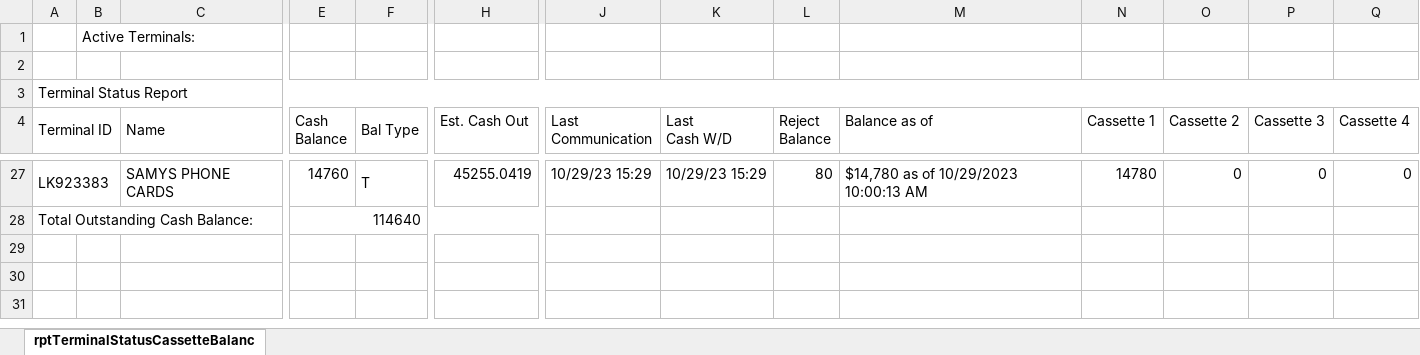
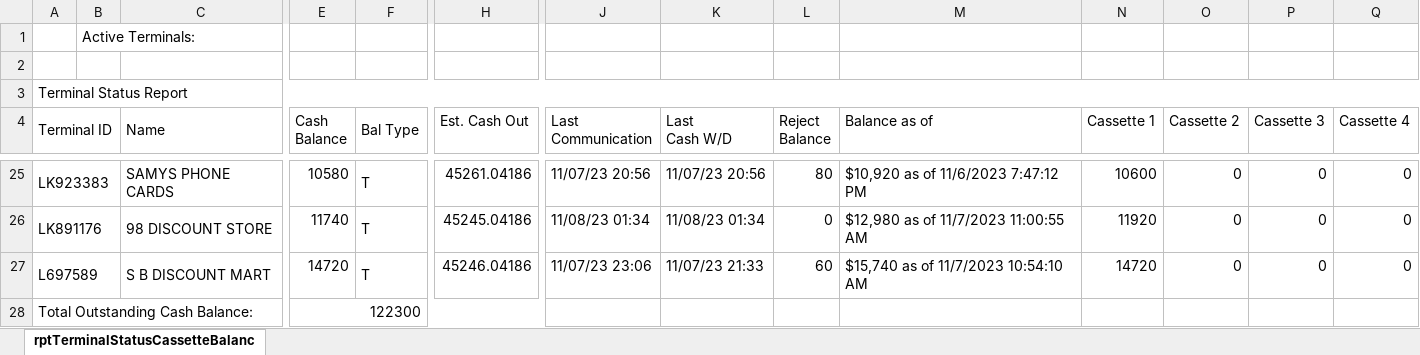
Before and after one commit to DPDivesh/project_newToolRendition, an Excel workbook: rptTerminalStatusCassetteBalances.xlsx, sheet rptTerminalStatusCassetteBalanc, drawn as a sheet; only a part is shown, gaps mark what is left out; values as stored, in another font and other column widths than the file's, no borders; addresses are those after the commit; rows hold the shown columns only; the diff covers the shown part only; the diff names each change by its address in the sheet, - before the commit and + after, or states it on an @@ line.

```diff
--- a/rptTerminalStatusCassetteBalances.xlsx (sheet rptTerminalStatusCassetteBalanc)
+++ b/rptTerminalStatusCassetteBalances.xlsx (sheet rptTerminalStatusCassetteBalanc)
-E25 (Cash Balance): 14760
+E25 (Cash Balance): 10580
-H25 (Est. Cash Out): 45255.0419
+H25 (Est. Cash Out): 45261.04186
-J25 (Last Communication): 10/29/23 15:29
+J25 (Last Communication): 11/07/23 20:56
-K25 (Last Cash W/D): 10/29/23 15:29
+K25 (Last Cash W/D): 11/07/23 20:56
-M25 (Balance as of): $14,780 as of 10/29/2023 10:00:13 AM
+M25 (Balance as of): $10,920 as of 11/6/2023 7:47:12 PM
-N25 (Cassette 1): 14780
+N25 (Cassette 1): 10600
+row 26: LK891176 |  | 98 DISCOUNT STORE | 11740 | T | 45245.04186 | 11/08/23 01:34 | 11/08/23 01:34 | 0 | $12,980 as of 11/7/2023 11:00:55 AM | 11920 | 0 | 0 | 0
+row 27: L697589 |  | S B DISCOUNT MART | 14720 | T | 45246.04186 | 11/07/23 23:06 | 11/07/23 21:33 | 60 | $15,740 as of 11/7/2023 10:54:10 AM | 14720 | 0 | 0 | 0
-E28 (Cash Balance): 114640
+E28 (Cash Balance): 122300
```
Also changed, not shown: 8 added rows, 10 removed rows and 44 edited cells elsewhere in this sheet, 14 other files.
